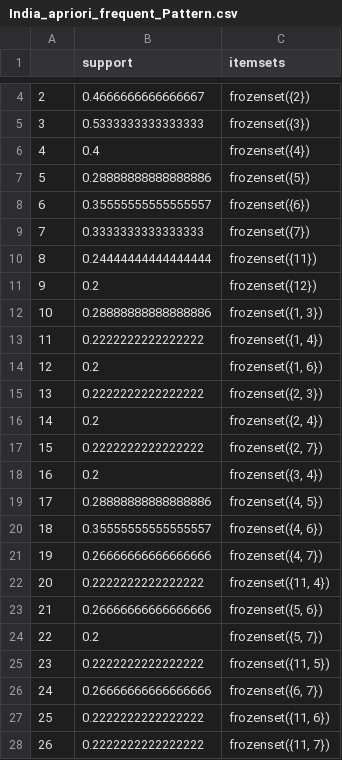
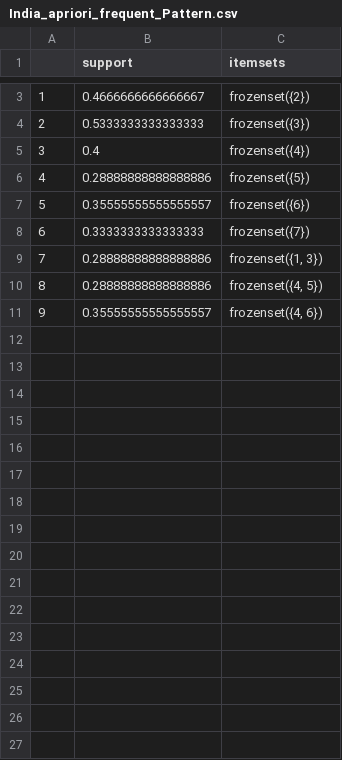
Before and after one commit to Makiato1999/COMP4710-Covid19, a CSV file: Frequent_Pattern_Datasets(2)/India_apriori_frequent_Pattern.csv, drawn as a sheet; only a part is shown, gaps mark what is left out; the diff covers the shown part only; the diff names each change by its address in the sheet, - before the commit and + after, or states it on an @@ line.

```diff
--- a/Frequent_Pattern_Datasets(2)/India_apriori_frequent_Pattern.csv
+++ b/Frequent_Pattern_Datasets(2)/India_apriori_frequent_Pattern.csv
@@ column A renumbered between rows 2 and 11 @@
-row 10: 8 | 0.24444444444444444 | frozenset({11})
-row 11: 9 | 0.2 | frozenset({12})
-row 13: 11 | 0.2222222222222222 | frozenset({1, 4})
-row 14: 12 | 0.2 | frozenset({1, 6})
-row 15: 13 | 0.2222222222222222 | frozenset({2, 3})
-row 16: 14 | 0.2 | frozenset({2, 4})
-row 17: 15 | 0.2222222222222222 | frozenset({2, 7})
-row 18: 16 | 0.2 | frozenset({3, 4})
-row 21: 19 | 0.26666666666666666 | frozenset({4, 7})
-row 22: 20 | 0.2222222222222222 | frozenset({11, 4})
-row 23: 21 | 0.26666666666666666 | frozenset({5, 6})
-row 24: 22 | 0.2 | frozenset({5, 7})
-row 25: 23 | 0.2222222222222222 | frozenset({11, 5})
-row 26: 24 | 0.26666666666666666 | frozenset({6, 7})
-row 27: 25 | 0.2222222222222222 | frozenset({11, 6})
-row 28: 26 | 0.2222222222222222 | frozenset({11, 7})
```
Also changed, not shown: 18 removed rows elsewhere in this file, Frequent_Pattern_Datasets(2)/India_fp-growth_frequent_Pattern.csv, Frequent_Pattern_Datasets(abs)/China_apriori_frequent_Pattern.csv, 13 other files.
